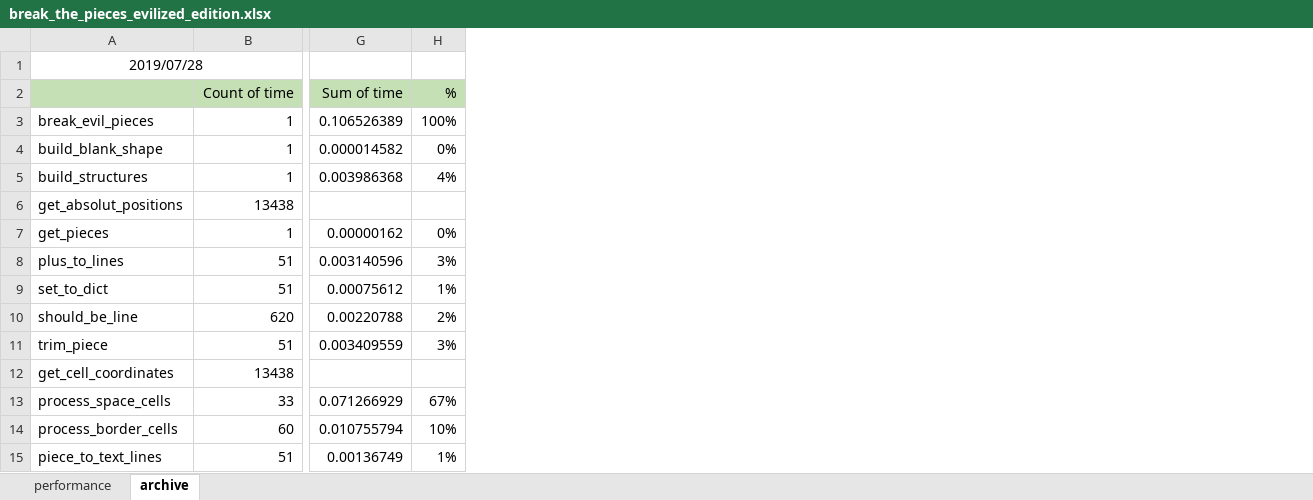
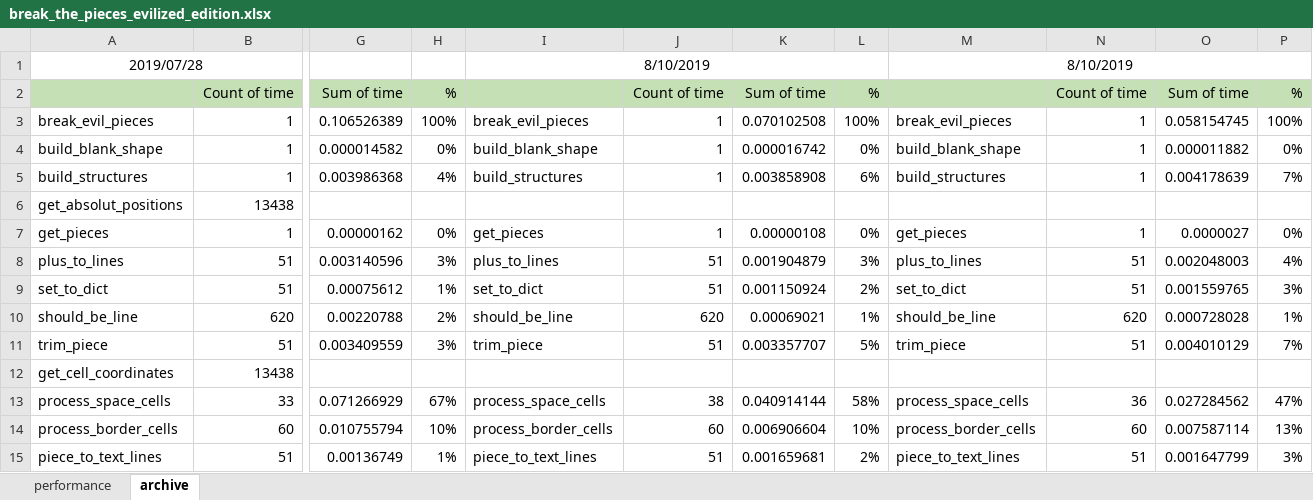
Before and after one commit to SophonAlpha/codewars, an Excel workbook: solutions/break_the_pieces_evilized_edition.xlsx, sheet archive, drawn as a sheet; only a part is shown, gaps mark what is left out; values as stored, in another font and other column widths than the file's, no borders; the diff names each change by its address in the sheet, - before the commit and + after, or states it on an @@ line.

Commit message:
performance optimization
remove redundancy in checking neighbour space cells

```diff
--- a/solutions/break_the_pieces_evilized_edition.xlsx (sheet archive)
+++ b/solutions/break_the_pieces_evilized_edition.xlsx (sheet archive)
+column I, rows 1-15: 8/10/2019 |  | break_evil_pieces | build_blank_shape | build_structures |  | get_pieces | plus_to_lines | set_to_dict | should_be_line | trim_piece |  | process_space_cells | process_border_cells | piece_to_text_lines
+column J, rows 2-15: Count of time | 1 | 1 | 1 |  | 1 | 51 | 51 | 620 | 51 |  | 38 | 60 | 51
+column K, rows 2-15: Sum of time | 0.070102508 | 0.000016742 | 0.003858908 |  | 0.00000108 | 0.001904879 | 0.001150924 | 0.00069021 | 0.003357707 |  | 0.040914144 | 0.006906604 | 0.001659681
+column L, rows 2-15: % | 100% | 0% | 6% |  | 0% | 3% | 2% | 1% | 5% |  | 58% | 10% | 2%
+column M, rows 1-15: 8/10/2019 |  | break_evil_pieces | build_blank_shape | build_structures |  | get_pieces | plus_to_lines | set_to_dict | should_be_line | trim_piece |  | process_space_cells | process_border_cells | piece_to_text_lines
+column N, rows 2-15: Count of time | 1 | 1 | 1 |  | 1 | 51 | 51 | 620 | 51 |  | 36 | 60 | 51
+column O, rows 2-15: Sum of time | 0.058154745 | 0.000011882 | 0.004178639 |  | 0.0000027 | 0.002048003 | 0.001559765 | 0.000728028 | 0.004010129 |  | 0.027284562 | 0.007587114 | 0.001647799
+column P, rows 2-15: % | 100% | 0% | 7% |  | 0% | 4% | 3% | 1% | 7% |  | 47% | 13% | 3%
```
Also changed, not shown: sheet performance, 2 other files.
